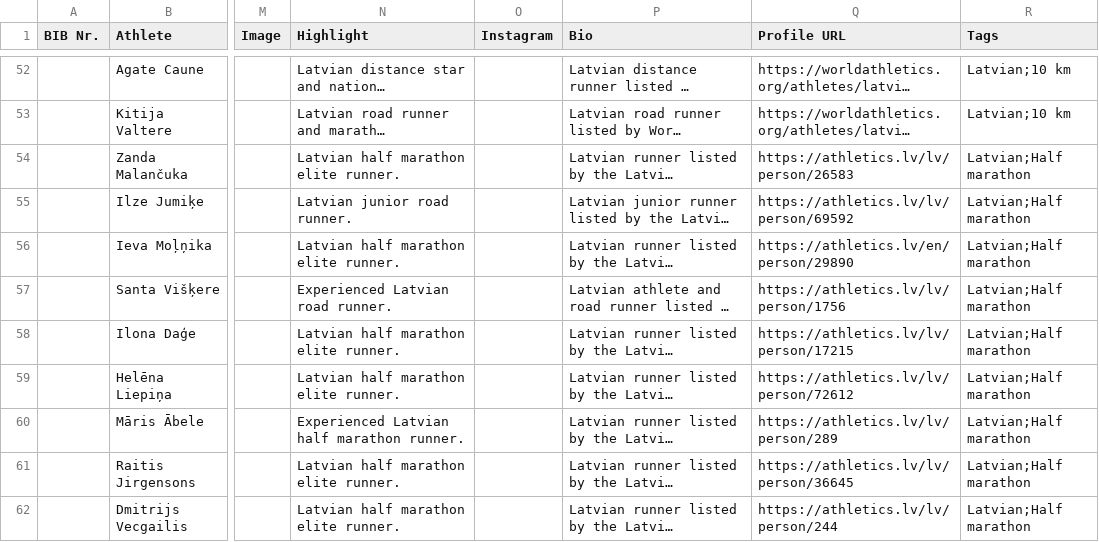
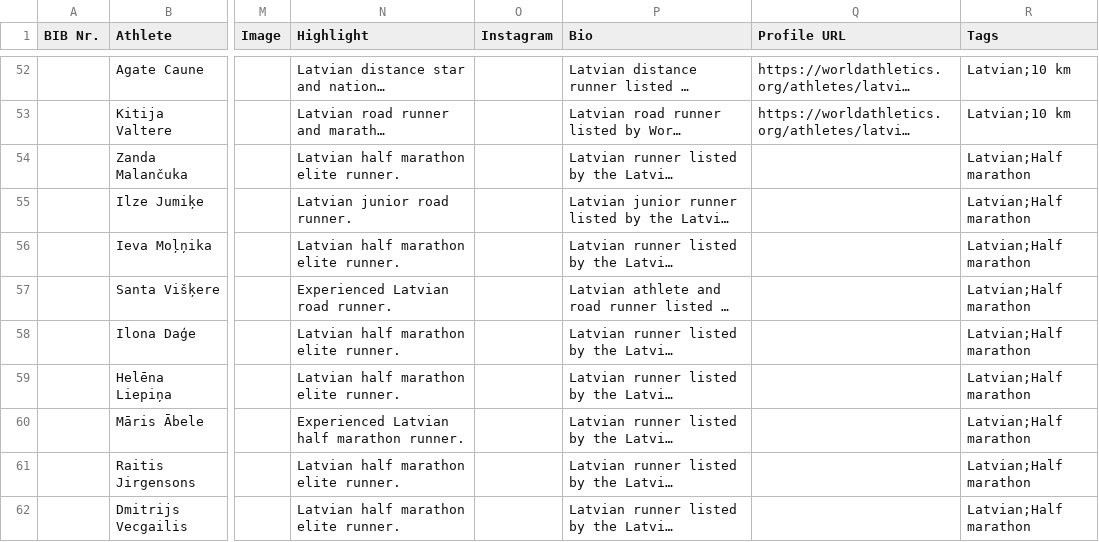
Before and after one commit to davis-rukitis-nc/elite-2026, a CSV file: public/elite.csv, drawn as a sheet; only a part is shown, gaps mark what is left out; long unchanged cells end in …; the diff covers the shown part only; the diff names each change by its address in the sheet, - before the commit and + after, or states it on an @@ line.

Commit message:
Add files via upload

```diff
--- a/public/elite.csv
+++ b/public/elite.csv
-Q54 (Profile URL): https://athletics.lv/lv/person/26583
+Q54 (Profile URL): (empty)
-Q55 (Profile URL): https://athletics.lv/lv/person/69592
+Q55 (Profile URL): (empty)
-Q56 (Profile URL): https://athletics.lv/en/person/29890
+Q56 (Profile URL): (empty)
-Q57 (Profile URL): https://athletics.lv/lv/person/1756
+Q57 (Profile URL): (empty)
-Q58 (Profile URL): https://athletics.lv/lv/person/17215
+Q58 (Profile URL): (empty)
-Q59 (Profile URL): https://athletics.lv/lv/person/72612
+Q59 (Profile URL): (empty)
-Q60 (Profile URL): https://athletics.lv/lv/person/289
+Q60 (Profile URL): (empty)
-Q61 (Profile URL): https://athletics.lv/lv/person/36645
+Q61 (Profile URL): (empty)
-Q62 (Profile URL): https://athletics.lv/lv/person/244
+Q62 (Profile URL): (empty)
```
Also changed, not shown: 9 edited cells elsewhere in this file.
